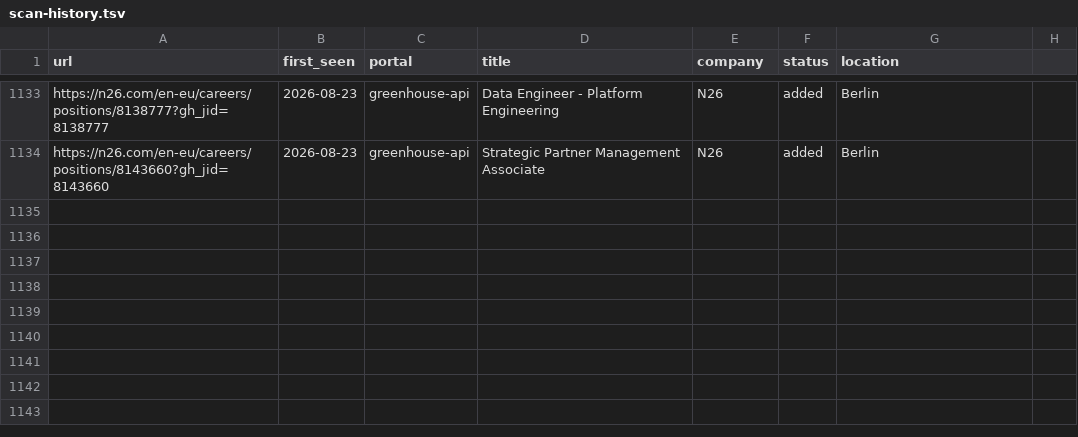
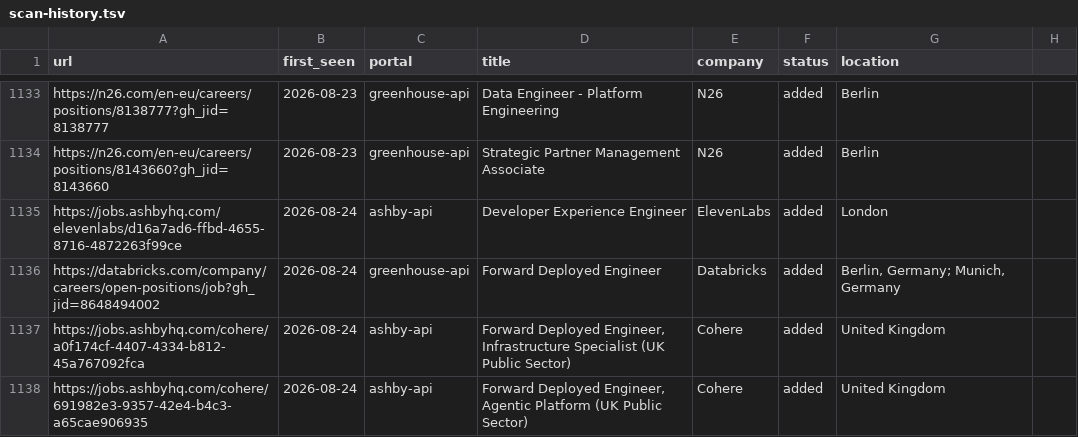
Before and after one commit to nishitaKatepallewar/Jobot, a TSV file: data/scan-history.tsv, drawn as a sheet; only a part is shown, gaps mark what is left out; the diff names each change by its address in the sheet, - before the commit and + after, or states it on an @@ line.

Commit message:
chore: daily scan results 2026-08-24

```diff
--- a/data/scan-history.tsv
+++ b/data/scan-history.tsv
+row 1135: https://jobs.ashbyhq.com/elevenlabs/d16a7ad6-ffbd-4655-8716-4872263f99ce | 2026-08-24 | ashby-api | Developer Experience Engineer | ElevenLabs | added | London
+row 1136: https://databricks.com/company/careers/open-positions/job?gh_jid=8648494002 | 2026-08-24 | greenhouse-api | Forward Deployed Engineer | Databricks | added | Berlin, Germany; Munich, Germany
+row 1137: https://jobs.ashbyhq.com/cohere/a0f174cf-4407-4334-b812-45a767092fca | 2026-08-24 | ashby-api | Forward Deployed Engineer, Infrastructure Specialist (UK Public Sector) | Cohere | added | United Kingdom
+row 1138: https://jobs.ashbyhq.com/cohere/691982e3-9357-42e4-b4c3-a65cae906935 | 2026-08-24 | ashby-api | Forward Deployed Engineer, Agentic Platform (UK Public Sector) | Cohere | added | United Kingdom
```
Also changed, not shown: 1 other file.
